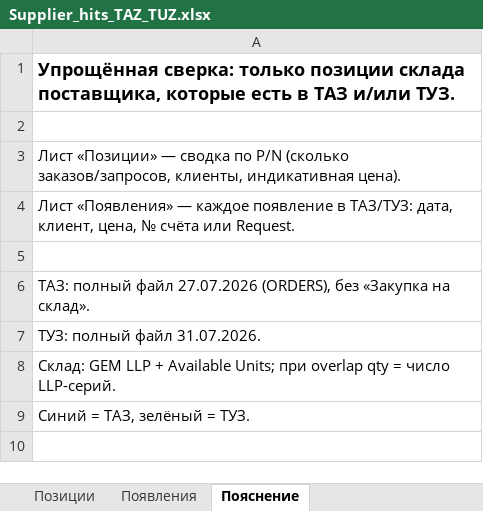
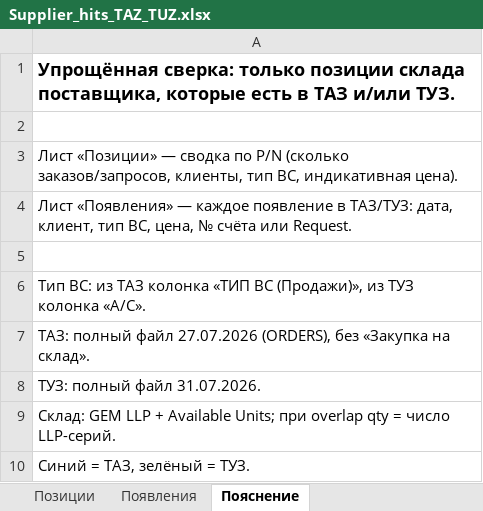
Before and after one commit to alexanderp-cell/Main, an Excel workbook: output/Supplier_hits_TAZ_TUZ.xlsx, sheet Пояснение, drawn as a sheet; values as stored, in another font and other column widths than the file's, no borders; the diff names each change by its address in the sheet, - before the commit and + after, or states it on an @@ line.

```diff
--- a/output/Supplier_hits_TAZ_TUZ.xlsx (sheet Пояснение)
+++ b/output/Supplier_hits_TAZ_TUZ.xlsx (sheet Пояснение)
-A3: …заказов/запросов, клиенты, индикативная цена).
+A3: …заказов/запросов, клиенты, тип ВС, индикативная цена).
-A4: …дата, клиент, цена, №…
+A4: …дата, клиент, тип ВС, цена, №…
+row 6: Тип ВС: из ТАЗ колонка «ТИП ВС (Продажи)», из ТУЗ колонка «A/C».
```
Also changed, not shown: sheet Позиции, sheet Появления, 2 other files.
